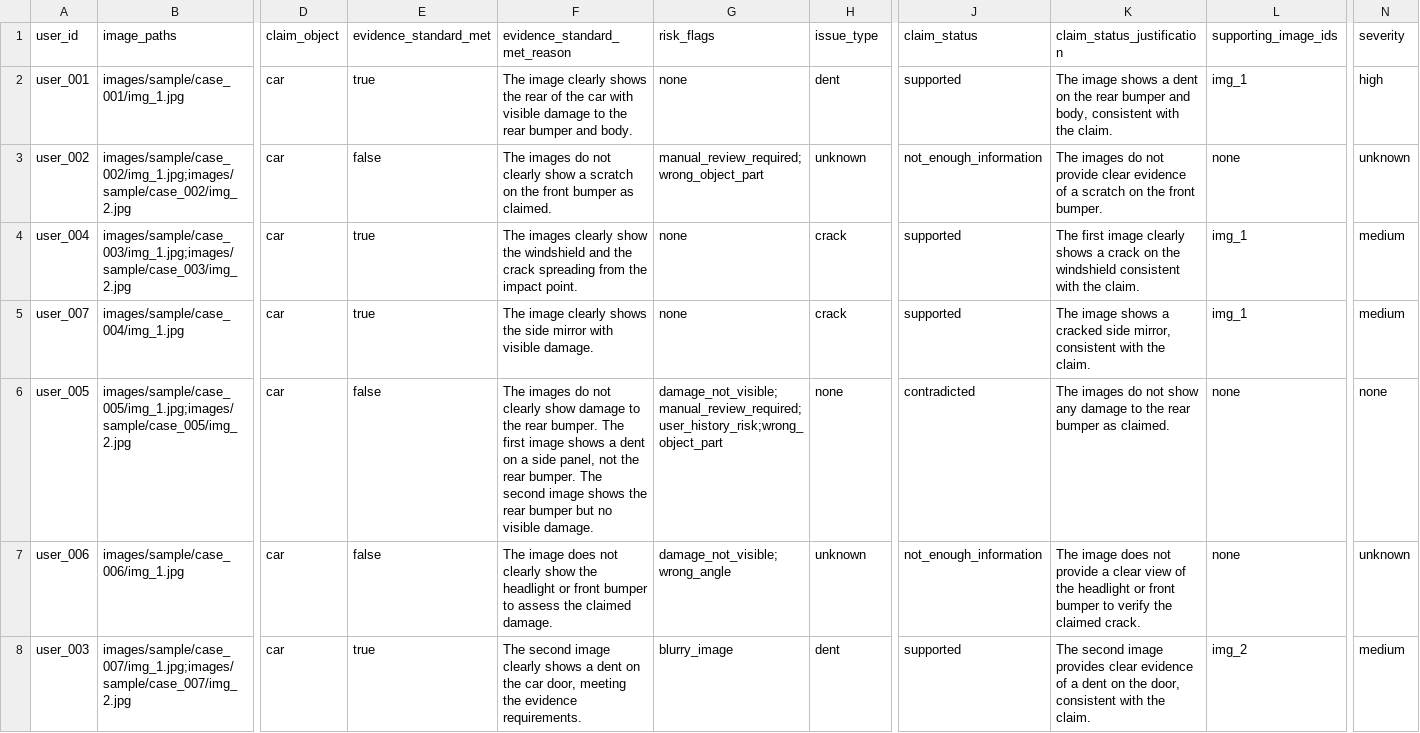
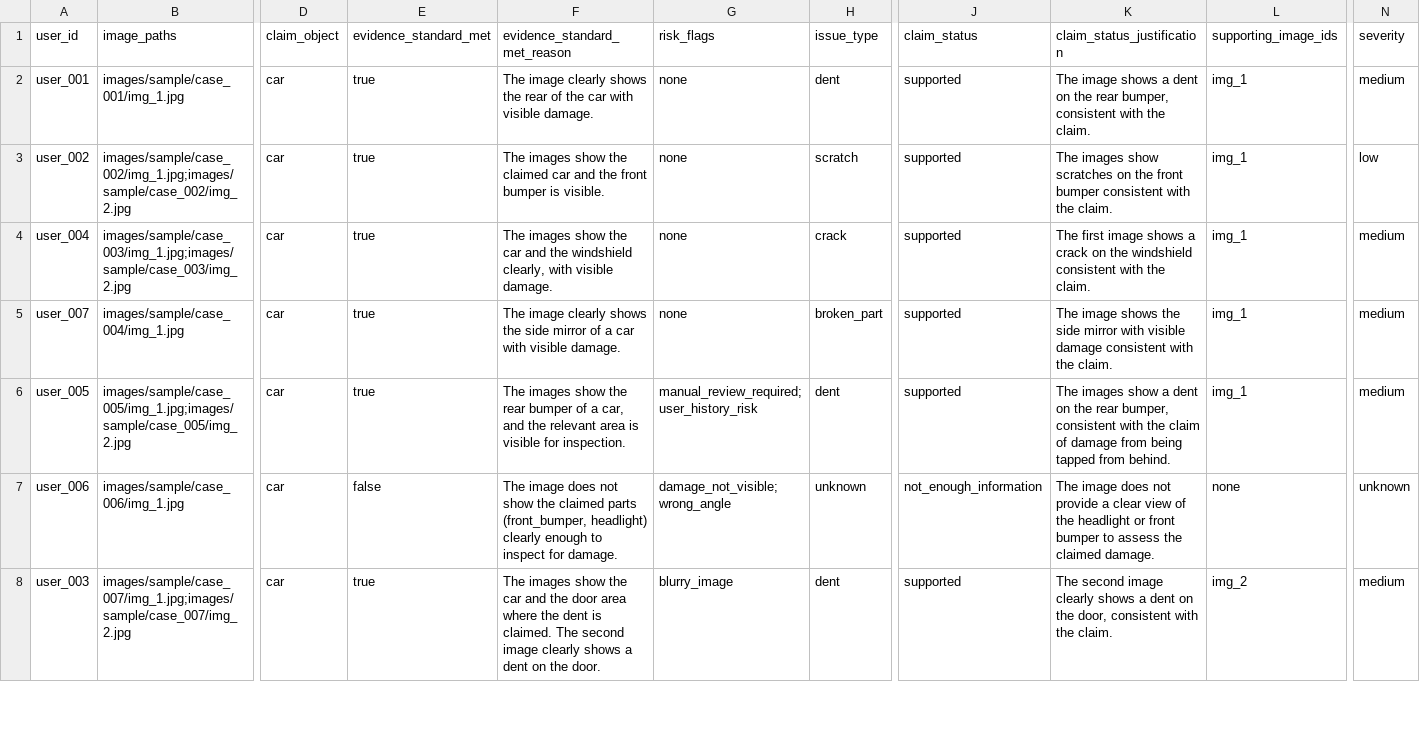
Before and after one commit to Manav-Chudasama/ClaimGuard, a CSV file: dataset/sample_output.csv, drawn as a sheet; only a part is shown, gaps mark what is left out; the diff covers the shown part only; the diff names each change by its address in the sheet, - before the commit and + after, or states it on an @@ line.

Commit message:
Prompt tuning, evaluation & dataset updates
Refine system prompts, record tuning progress, and refresh evaluation/output data. src/prompts.ts: tightened JSON-only output rule, added lenient evidence_standard_met guidance, expanded risk_flags and issue_type definitions, added a detailed claim_status decision tree, clarified valid_image semantics, and added severity calibration. code/Implementation.md: replaced Phase 7 with a prompt-tuning summary and final production-run stats (prompt iterations + final run results, target met). code/evaluation/evaluation_report.md: updated timestamp, overall score (68.2% → 78.9%) and per-field accuracies/confusion/mismatch entries. dataset/output.csv and dataset/sample_output.csv: updated rows to reflect revised decisions and fixes to output records.

```diff
--- a/dataset/sample_output.csv
+++ b/dataset/sample_output.csv
-F2 (evidence_standard_met_reason): …with visible damage to the rear bumper and body.
+F2 (evidence_standard_met_reason): …with visible damage.
-K2 (claim_status_justification): …the rear bumper and body, consistent with…
+K2 (claim_status_justification): …the rear bumper, consistent with…
-N2 (severity): high
+N2 (severity): medium
-E3 (evidence_standard_met): false
+E3 (evidence_standard_met): true
-F3 (evidence_standard_met_reason): The images do not clearly show a scratch on the front bumper as claimed.
+F3 (evidence_standard_met_reason): The images show the claimed car and the front bumper is visible.
-G3 (risk_flags): manual_review_required;wrong_object_part
+G3 (risk_flags): none
-H3 (issue_type): unknown
+H3 (issue_type): scratch
-J3 (claim_status): not_enough_information
+J3 (claim_status): supported
-K3 (claim_status_justification): The images do not provide clear evidence of a scratch on the front bumper.
+K3 (claim_status_justification): The images show scratches on the front bumper consistent with the claim.
-L3 (supporting_image_ids): none
+L3 (supporting_image_ids): img_1
-N3 (severity): unknown
+N3 (severity): low
-F4 (evidence_standard_met_reason): The images clearly show the windshield and the crack spreading from the impact point.
+F4 (evidence_standard_met_reason): The images show the car and the windshield clearly, with visible damage.
-K4 (claim_status_justification): …first image clearly shows a…
+K4 (claim_status_justification): …first image shows a…
-F5 (evidence_standard_met_reason): …side mirror with visible…
+F5 (evidence_standard_met_reason): …side mirror of a car with visible…
-H5 (issue_type): crack
+H5 (issue_type): broken_part
-K5 (claim_status_justification): …image shows a cracked side mirror, consistent with…
+K5 (claim_status_justification): …image shows the side mirror with visible damage consistent with…
-E6 (evidence_standard_met): false
+E6 (evidence_standard_met): true
-F6 (evidence_standard_met_reason): The images do not clearly show damage to the rear bumper. The first image shows a dent on a side panel, not the rear bumper. The second image shows the rear bumper but no visible damage.
+F6 (evidence_standard_met_reason): The images show the rear bumper of a car, and the relevant area is visible for inspection.
-G6 (risk_flags): damage_not_visible;manual_review_required;user_history_risk;wrong_object_part
+G6 (risk_flags): manual_review_required;user_history_risk
-H6 (issue_type): none
+H6 (issue_type): dent
-J6 (claim_status): contradicted
+J6 (claim_status): supported
-K6 (claim_status_justification): The images do not show any damage to the rear bumper as claimed.
+K6 (claim_status_justification): The images show a dent on the rear bumper, consistent with the claim of damage from being tapped from behind.
-L6 (supporting_image_ids): none
+L6 (supporting_image_ids): img_1
-N6 (severity): none
+N6 (severity): medium
-F7 (evidence_standard_met_reason): …does not clearly show the headlight or front bumper to assess the claimed damage.
+F7 (evidence_standard_met_reason): …does not show the claimed parts (front_bumper, headlight) clearly enough to inspect for damage.
-K7 (claim_status_justification): …bumper to verify the claimed crack.
+K7 (claim_status_justification): …bumper to assess the claimed damage.
-F8 (evidence_standard_met_reason): The second image clearly shows a dent on the car door, meeting the evidence requirements.
+F8 (evidence_standard_met_reason): The images show the car and the door area where the dent is claimed. The second image clearly shows a dent on the door.
-K8 (claim_status_justification): …second image provides clear evidence of a dent…
+K8 (claim_status_justification): …second image clearly shows a dent…
```
Also changed, not shown: 43 edited cells elsewhere in this file, 4 other files.
